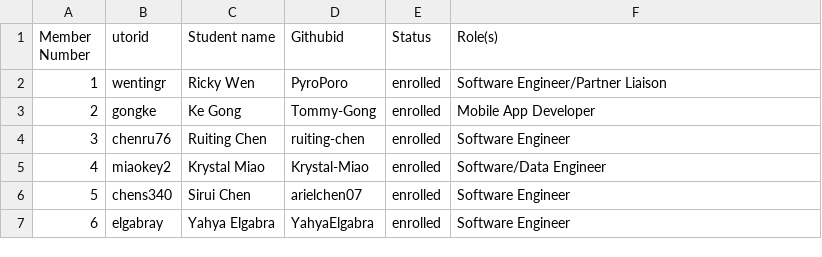
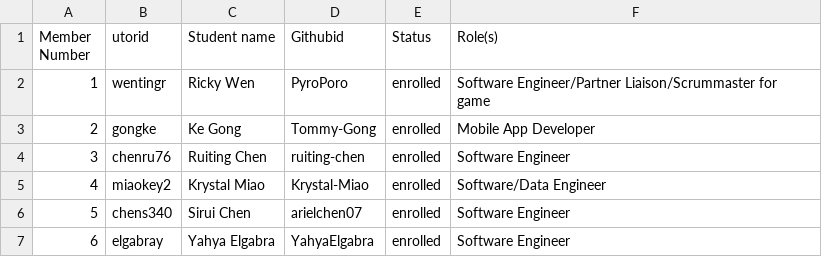
Before and after one commit to arielchen07/City-Builder, a CSV file: deliverables/team/Team-31-Code Connoisseurs.csv, drawn as a sheet.

Commit message:
Update Team-31-Code Connoisseurs.csv

```diff
--- a/deliverables/team/Team-31-Code Connoisseurs.csv
+++ b/deliverables/team/Team-31-Code Connoisseurs.csv
@@ -1,3 +1,3 @@
 Member Number,utorid,Student name,Githubid,Status,Role(s)
-1,wentingr,Ricky Wen,PyroPoro,enrolled, Software Engineer/Partner Liaison
+1,wentingr,Ricky Wen,PyroPoro,enrolled, Software Engineer/Partner Liaison/Scrummaster for game
 2,gongke, Ke Gong, Tommy-Gong, enrolled, Mobile App Developer
```
